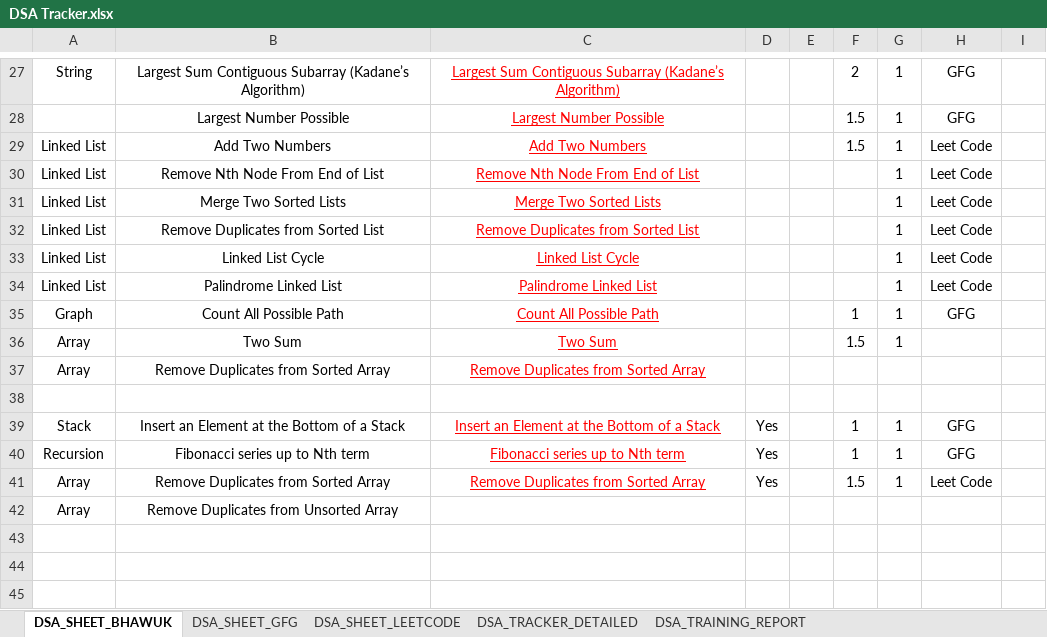
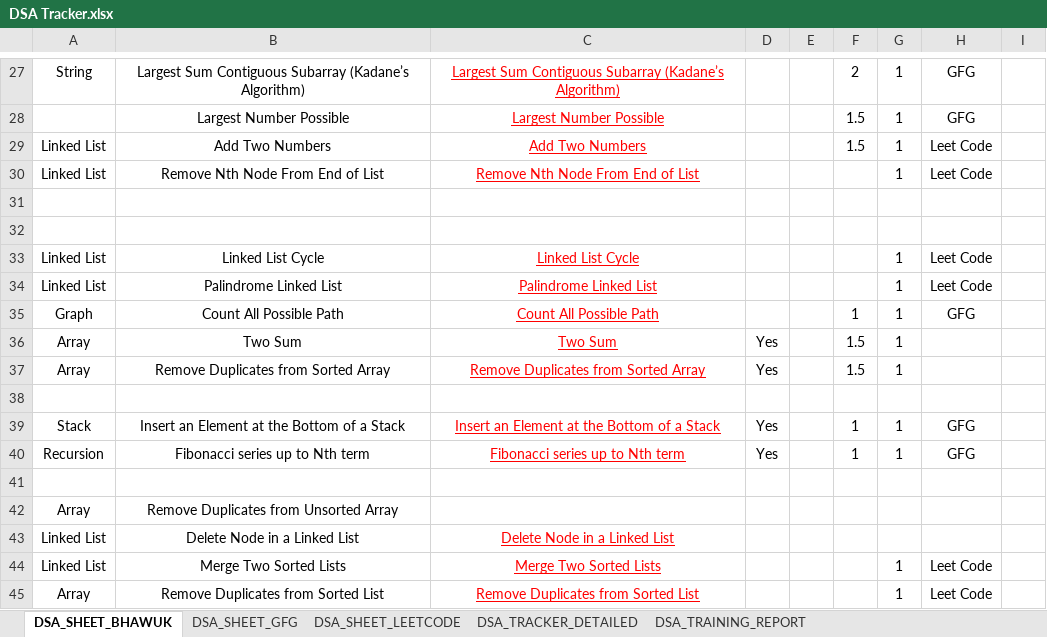
Before and after one commit to geeky-bhawuk-arora/data-structures-and-algorithms, an Excel workbook: DSA Tracker.xlsx, sheet DSA_SHEET_BHAWUK, drawn as a sheet; only a part is shown, gaps mark what is left out; values as stored, in another font and other column widths than the file's, no borders; the diff names each change by its address in the sheet, - before the commit and + after, or states it on an @@ line.

```diff
--- a/DSA Tracker.xlsx (sheet DSA_SHEET_BHAWUK)
+++ b/DSA Tracker.xlsx (sheet DSA_SHEET_BHAWUK)
-row 31: Linked List | Merge Two Sorted Lists | Merge Two Sorted Lists |  |  |  | 1 | Leet Code
+row 31: (empty)
-row 32: Linked List | Remove Duplicates from Sorted List | Remove Duplicates from Sorted List |  |  |  | 1 | Leet Code
+row 32: (empty)
-D36:D37: (empty)
+D36:D37: Yes
-F37: (empty)
+F37: 1.5
-G37: (empty)
+G37: 1
-row 41: Array | Remove Duplicates from Sorted Array | Remove Duplicates from Sorted Array | Yes |  | 1.5 | 1 | Leet Code
+row 41: (empty)
+row 43: Linked List | Delete Node in a Linked List | Delete Node in a Linked List
+row 44: Linked List | Merge Two Sorted Lists | Merge Two Sorted Lists |  |  |  | 1 | Leet Code
+row 45: Array | Remove Duplicates from Sorted List | Remove Duplicates from Sorted List |  |  |  | 1 | Leet Code
```
Also changed, not shown: 3 other files.
